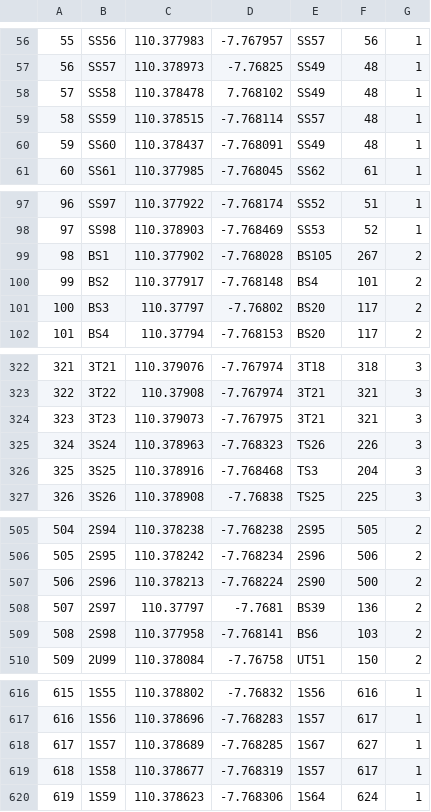
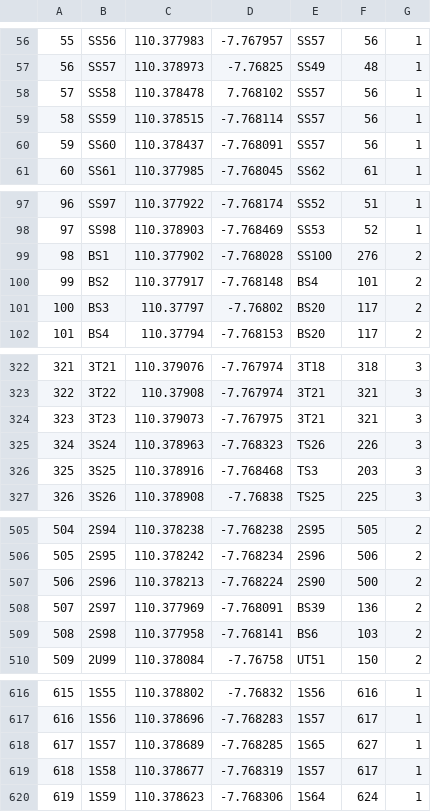
Before and after one commit to mhanifsp/geogeo, a CSV file: BALAIRUNGUGM_arah_all.csv, drawn as a sheet; only a part is shown, gaps mark what is left out.

Commit message:
Add files via upload

```diff
--- a/BALAIRUNGUGM_arah_all.csv
+++ b/BALAIRUNGUGM_arah_all.csv
@@ -57,5 +57,5 @@
 56,SS57,110.378973,-7.76825,SS49,48,1
-57,SS58,110.378478,7.768102,SS49,48,1
-58,SS59,110.378515,-7.768114,SS57,48,1
-59,SS60,110.378437,-7.768091,SS49,48,1
+57,SS58,110.378478,7.768102,SS57,56,1
+58,SS59,110.378515,-7.768114,SS57,56,1
+59,SS60,110.378437,-7.768091,SS57,56,1
 60,SS61,110.377985,-7.768045,SS62,61,1
@@ -98,3 +98,3 @@
 97,SS98,110.378903,-7.768469,SS53,52,1
-98,BS1,110.377902,-7.768028,BS105,267,2
+98,BS1,110.377902,-7.768028,SS100,276,2
 99,BS2,110.377917,-7.768148,BS4,101,2
@@ -325,3 +325,3 @@
 324,3S24,110.378963,-7.768323,TS26,226,3
-325,3S25,110.378916,-7.768468,TS3,204,3
+325,3S25,110.378916,-7.768468,TS3,203,3
 326,3S26,110.378908,-7.76838,TS25,225,3
@@ -507,3 +507,3 @@
 506,2S96,110.378213,-7.768224,2S90,500,2
-507,2S97,110.37797,-7.7681,BS39,136,2
+507,2S97,110.377969,-7.768091,BS39,136,2
 508,2S98,110.377958,-7.768141,BS6,103,2
@@ -617,3 +617,3 @@
 616,1S56,110.378696,-7.768283,1S57,617,1
-617,1S57,110.378689,-7.768285,1S67,627,1
+617,1S57,110.378689,-7.768285,1S65,627,1
 618,1S58,110.378677,-7.768319,1S57,617,1
```
